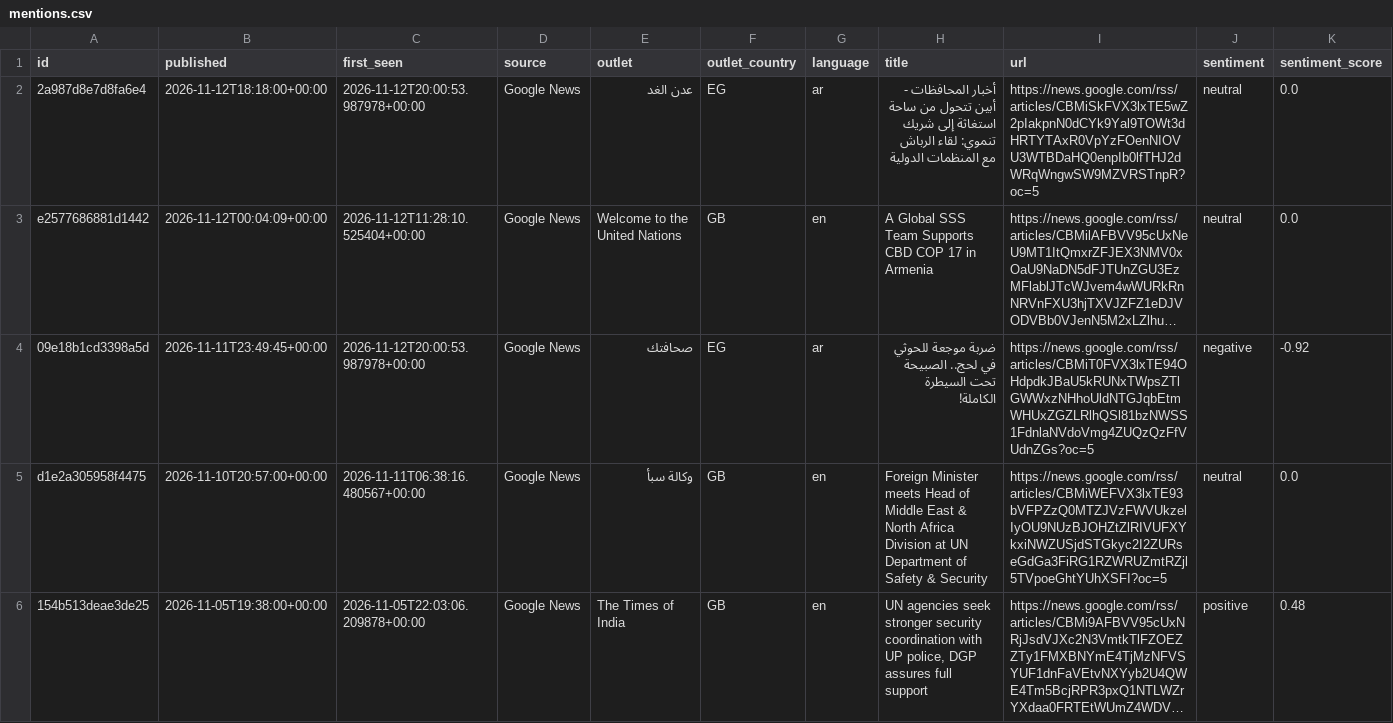
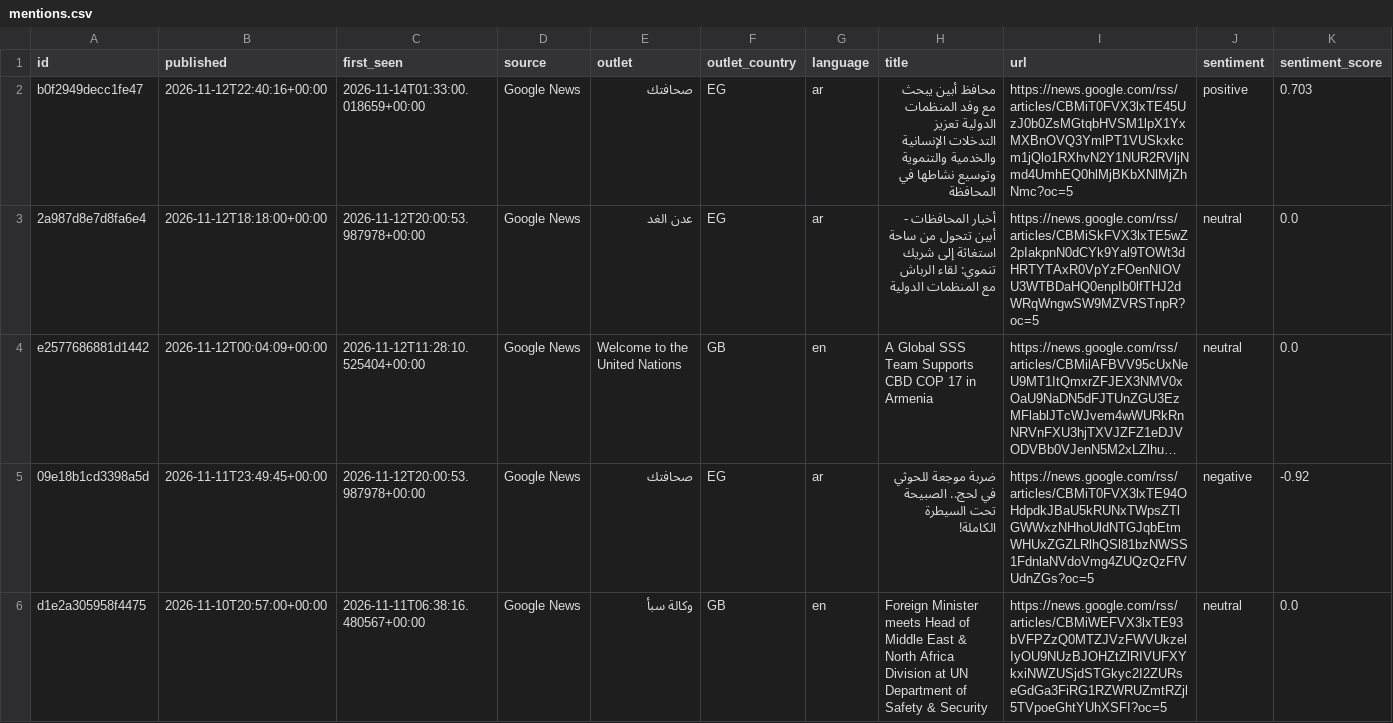
Before and after one commit to niccc-prog/undss-monitor, a CSV file: data/mentions.csv, drawn as a sheet; only a part is shown; the shorter side is filled out with more unchanged rows; long unchanged cells end in …; rows hold the shown columns only; the diff names each change by its address in the sheet, - before the commit and + after, or states it on an @@ line.

```diff
--- a/data/mentions.csv
+++ b/data/mentions.csv
+row 2: b0f2949decc1fe47 | 2026-11-12T22:40:16+00:00 | 2026-11-14T01:33:00.018659+00:00 | Google News | صحافتك | EG | ar | محافظ أبين يبحث مع وفد المنظمات الدولية تعزيز التدخلات الإنسانية والخدمية والتنموية وتوسيع نشاطها في المحافظة | https://news.google.com/rss/articles/CBMiT0FVX3lxTE45UzJ0b0ZsMGtqbHVSM1lpX1YxMXBnOVQ3YmlPT1VUSkxkcm1jQlo1RXhvN2Y1NUR2RVljNmd4UmhEQ0hlMjBKbXNlMjZhNmc?oc=5 | positive | 0.703
```
Also changed, not shown: 1 other file.
